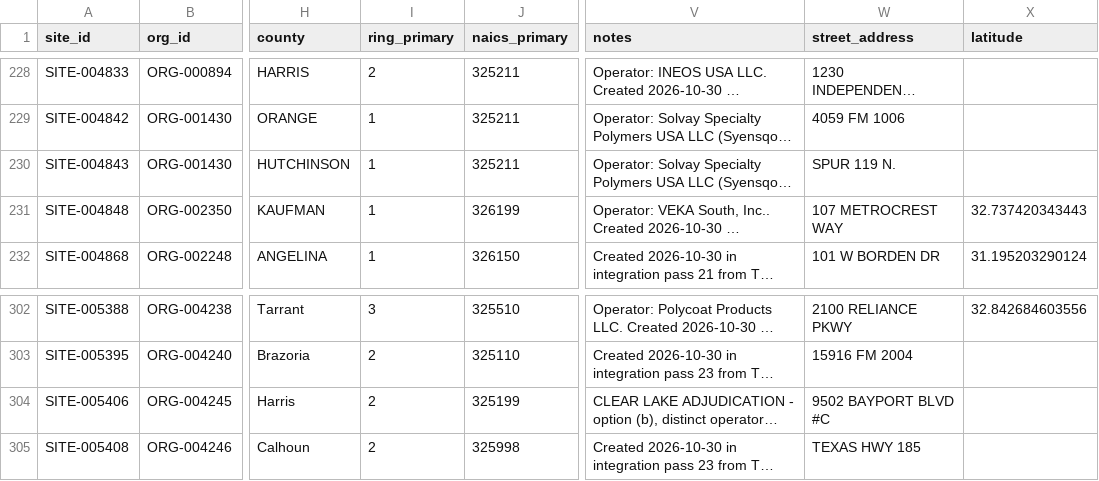
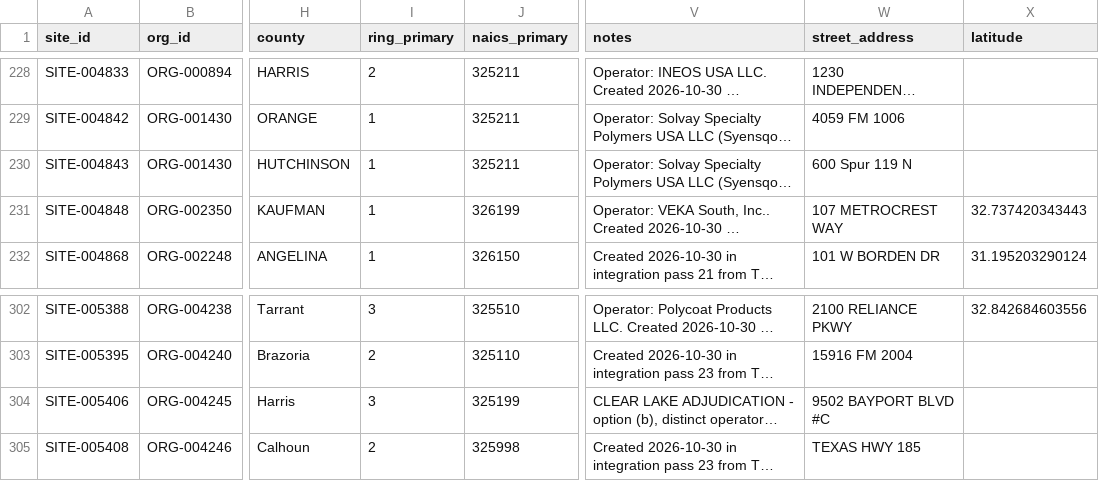
Before and after one commit to polymerindustrycluster/polymer-atlas, a CSV file: data/sites_TX.csv, drawn as a sheet; only a part is shown, gaps mark what is left out; long unchanged cells end in …; the diff names each change by its address in the sheet, - before the commit and + after, or states it on an @@ line.

```diff
--- a/data/sites_TX.csv
+++ b/data/sites_TX.csv
-W230 (street_address): SPUR 119 N.
+W230 (street_address): 600 Spur 119 N
-I304 (ring_primary): 2
+I304 (ring_primary): 3
```
Also changed, not shown: data/organizations_PA.csv, data/relationships.csv, 1 other file.
